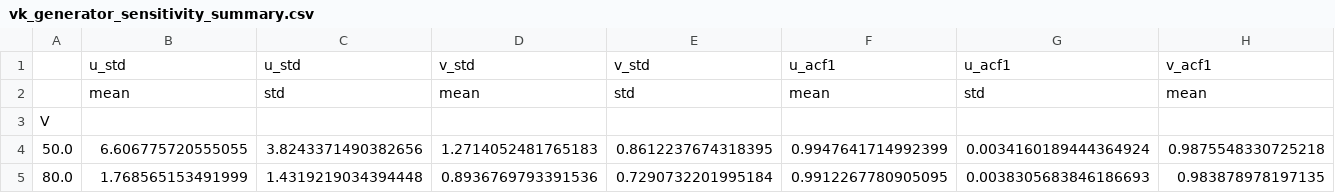
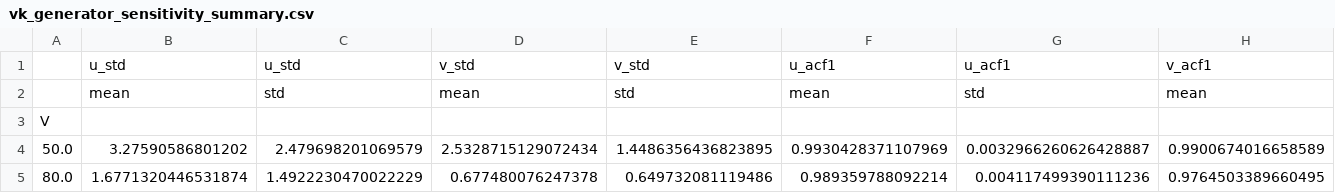
Before and after one commit to JvanZyl1/RocketTrajectoryOptimisation, a CSV file: results/verification/disturbance_generator_verification/vk_generator_sensitivity_summary.csv, drawn as a sheet; only a part is shown; the diff covers the shown part only; the diff names each change by its address in the sheet, - before the commit and + after, or states it on an @@ line.

```diff
--- a/results/verification/disturbance_generator_verification/vk_generator_sensitivity_summary.csv
+++ b/results/verification/disturbance_generator_verification/vk_generator_sensitivity_summary.csv
-B4: 6.606775720555055
+B4: 3.27590586801202
-C4: 3.8243371490382656
+C4: 2.479698201069579
-D4: 1.2714052481765183
+D4: 2.5328715129072434
-E4: 0.8612237674318395
+E4: 1.4486356436823895
-F4: 0.9947641714992399
+F4: 0.9930428371107969
-G4: 0.0034160189444364924
+G4: 0.0032966260626428887
-H4: 0.9875548330725218
+H4: 0.9900674016658589
-B5: 1.768565153491999
+B5: 1.6771320446531874
-C5: 1.4319219034394448
+C5: 1.4922230470022229
-D5: 0.8936769793391536
+D5: 0.677480076247378
-E5: 0.7290732201995184
+E5: 0.649732081119486
-F5: 0.9912267780905095
+F5: 0.989359788092214
-G5: 0.0038305683846186693
+G5: 0.004117499390111236
-H5: 0.983878978197135
+H5: 0.9764503389660495
```
Also changed, not shown: 58 edited cells elsewhere in this file, results/verification/disturbance_generator_verification/vk_generator_sensitivity_raw.csv, results/verification/disturbance_generator_verification/vk_generator_statistics.csv, 7 other files.
